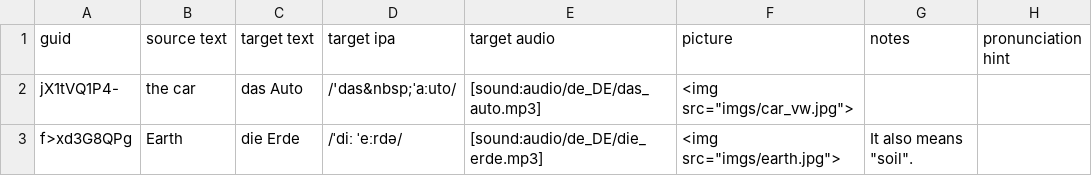
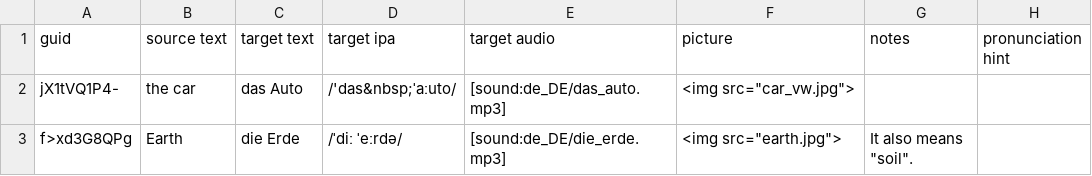
Before and after one commit to ankilangs/ankilangs, a CSV file: src/data/EN to DE - 625 Words.csv, drawn as a sheet; only a part is shown; the diff names each change by its address in the sheet, - before the commit and + after, or states it on an @@ line.

Commit message:
Fix media paths of German deck
Even though we store the things in subdirectories in the final deck
everything ends up in a flat directory.

```diff
--- a/src/data/EN to DE - 625 Words.csv
+++ b/src/data/EN to DE - 625 Words.csv
-E2 (target audio): [sound:audio/de_DE/das_auto.mp3]
+E2 (target audio): [sound:de_DE/das_auto.mp3]
-F2 (picture): <img src="imgs/car_vw.jpg">
+F2 (picture): <img src="car_vw.jpg">
-E3 (target audio): [sound:audio/de_DE/die_erde.mp3]
+E3 (target audio): [sound:de_DE/die_erde.mp3]
-F3 (picture): <img src="imgs/earth.jpg">
+F3 (picture): <img src="earth.jpg">
```
